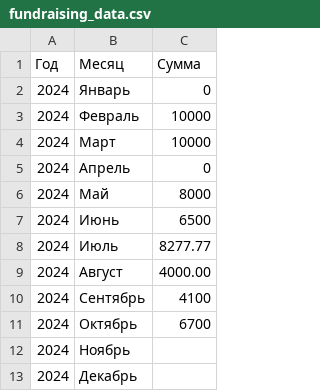
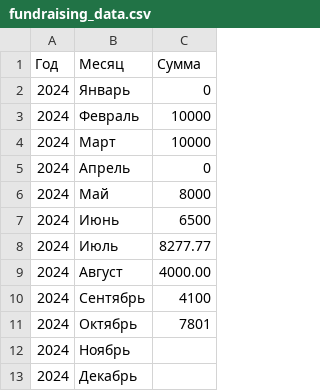
Before and after one commit to ImGoblin/imgoblin.github.io, a CSV file: static/csv/fundraising_data.csv, drawn as a sheet.

Commit message:
Update fundraising_data.csv

```diff
--- a/static/csv/fundraising_data.csv
+++ b/static/csv/fundraising_data.csv
@@ -10,3 +10,3 @@
 2024,Сентябрь,4100
-2024,Октябрь,6700
+2024,Октябрь,7801
 2024,Ноябрь,
```
